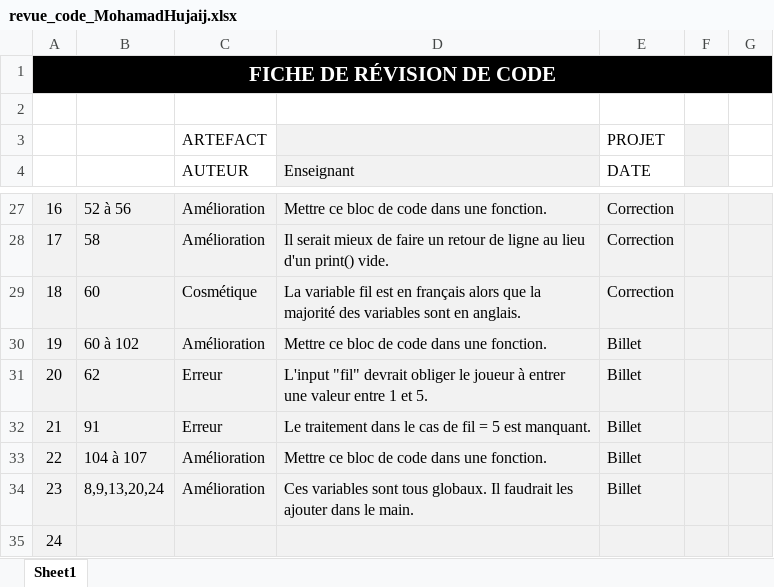
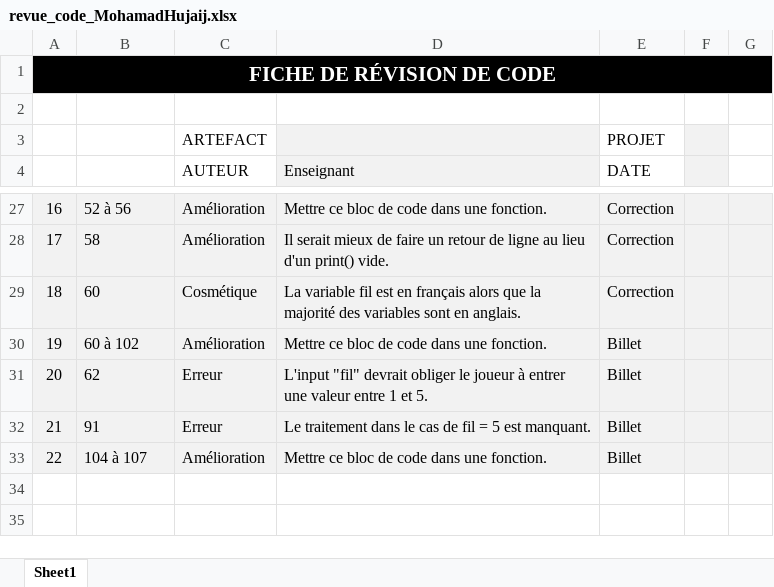
Before and after one commit to XavierPaquet-Rapold/420-5GP-BB-TP1, an Excel workbook: TP1/revue_code/revue_code_MohamadHujaij.xlsx, sheet Sheet1, drawn as a sheet; only a part is shown, gaps mark what is left out; values as stored, in another font and other column widths than the file's, no borders; the diff names each change by its address in the sheet, - before the commit and + after, or states it on an @@ line.

Commit message:
changement revue personnelle

```diff
--- a/TP1/revue_code/revue_code_MohamadHujaij.xlsx (sheet Sheet1)
+++ b/TP1/revue_code/revue_code_MohamadHujaij.xlsx (sheet Sheet1)
-row 34: 23 | 8,9,13,20,24 | Amélioration | Ces variables sont tous globaux. Il faudrait les ajouter dans le main. | Billet
-row 35: 24
```
